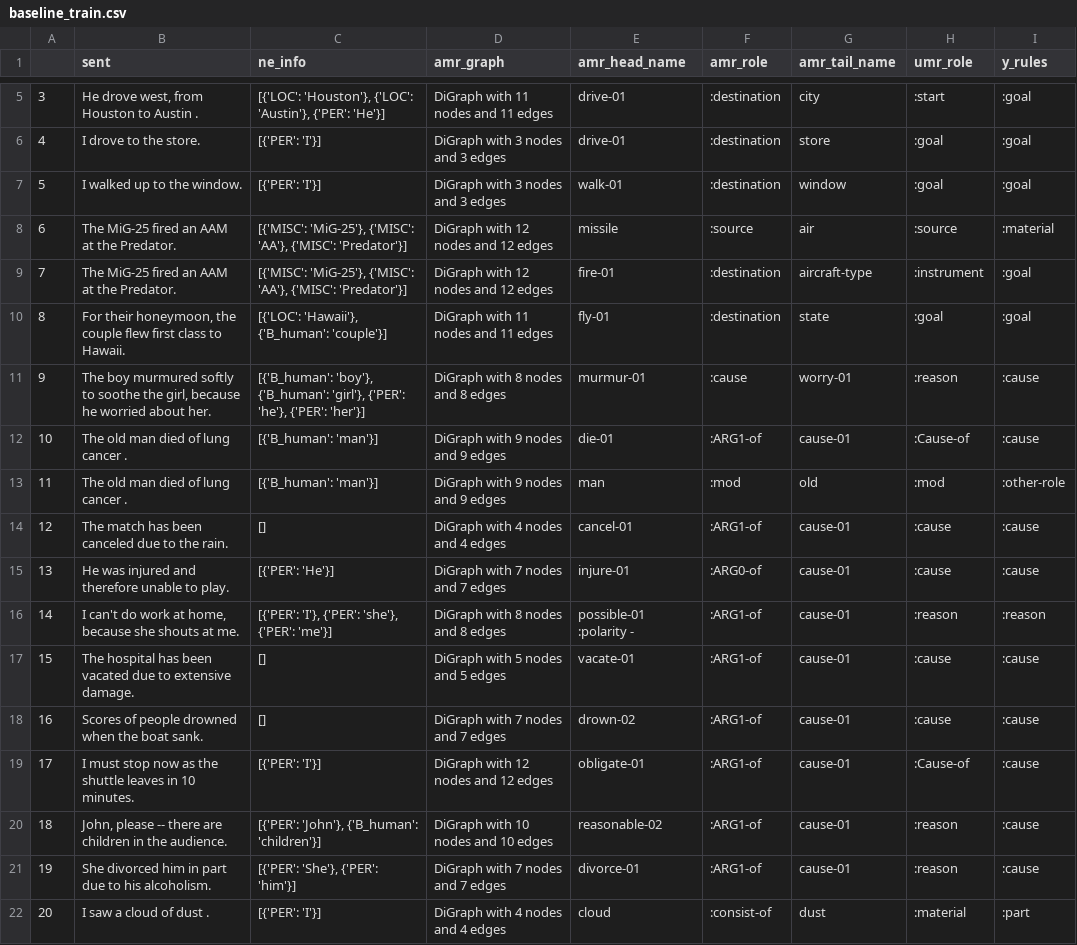
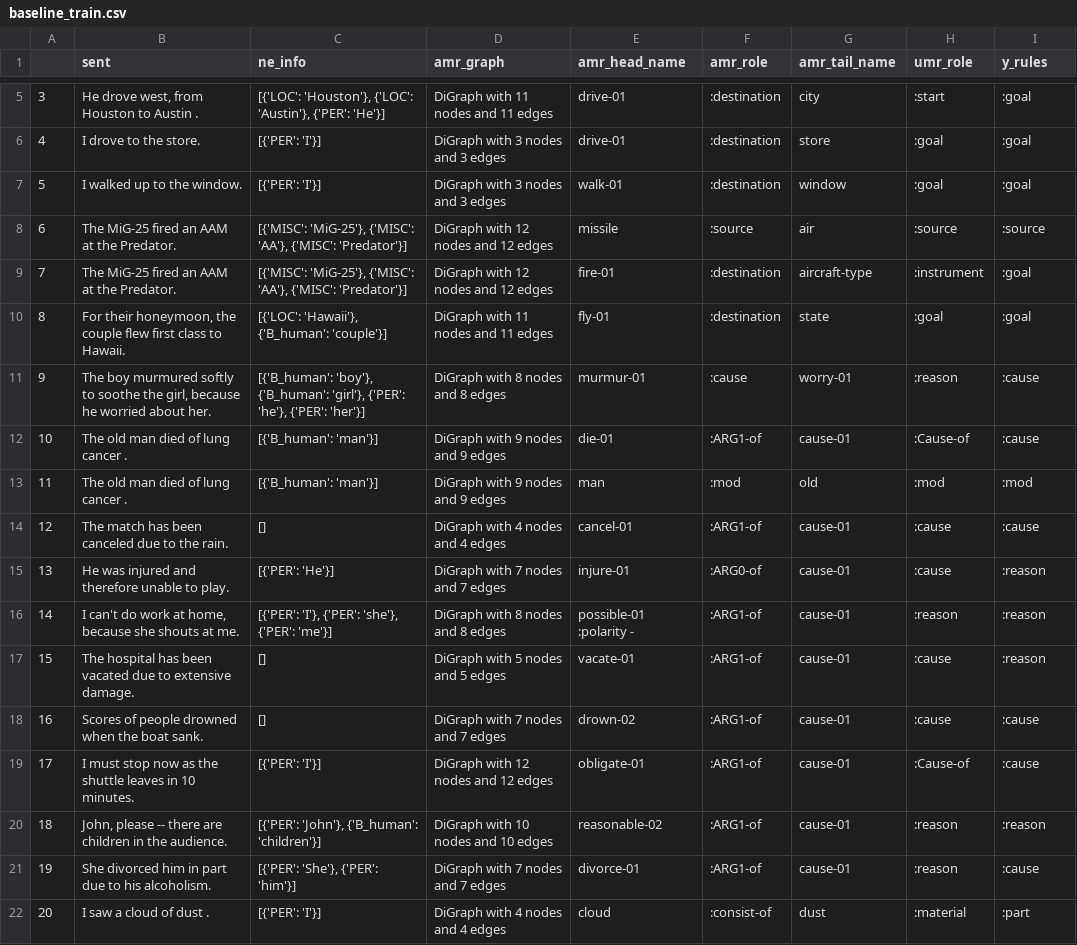
Before and after one commit to clairepost/AMRtoUMR, a CSV file: baseline_train.csv, drawn as a sheet; only a part is shown, gaps mark what is left out; the diff covers the shown part only.

```diff
--- a/baseline_train.csv
+++ b/baseline_train.csv
@@ -7,3 +7,3 @@
 5,I walked up to the window.,[{'PER': 'I'}],DiGraph with 3 nodes and 3 edges,walk-01,:destination,window,:goal,:goal
-6,The MiG-25 fired an AAM at the Predator.,"[{'MISC': 'MiG-25'}, {'MISC': 'AA'}, {'MISC': 'Predator'}]",DiGraph with 12 nodes and 12 edges,missile,:source,air,:source,:material
+6,The MiG-25 fired an AAM at the Predator.,"[{'MISC': 'MiG-25'}, {'MISC': 'AA'}, {'MISC': 'Predator'}]",DiGraph with 12 nodes and 12 edges,missile,:source,air,:source,:source
 7,The MiG-25 fired an AAM at the Predator.,"[{'MISC': 'MiG-25'}, {'MISC': 'AA'}, {'MISC': 'Predator'}]",DiGraph with 12 nodes and 12 edges,fire-01,:destination,aircraft-type,:instrument,:goal
@@ -12,10 +12,10 @@
 10,The old man died of lung cancer .,[{'B_human': 'man'}],DiGraph with 9 nodes and 9 edges,die-01,:ARG1-of,cause-01,:Cause-of,:cause
-11,The old man died of lung cancer .,[{'B_human': 'man'}],DiGraph with 9 nodes and 9 edges,man,:mod,old,:mod,:other-role
+11,The old man died of lung cancer .,[{'B_human': 'man'}],DiGraph with 9 nodes and 9 edges,man,:mod,old,:mod,:mod
 12,The match has been canceled due to the rain.,[],DiGraph with 4 nodes and 4 edges,cancel-01,:ARG1-of,cause-01,:cause,:cause
-13,He was injured and therefore unable to play.,[{'PER': 'He'}],DiGraph with 7 nodes and 7 edges,injure-01,:ARG0-of,cause-01,:cause,:cause
+13,He was injured and therefore unable to play.,[{'PER': 'He'}],DiGraph with 7 nodes and 7 edges,injure-01,:ARG0-of,cause-01,:cause,:reason
 14,"I can't do work at home, because she shouts at me.","[{'PER': 'I'}, {'PER': 'she'}, {'PER': 'me'}]",DiGraph with 8 nodes and 8 edges,possible-01 :polarity -,:ARG1-of,cause-01,:reason,:reason
-15,The hospital has been vacated due to extensive damage.,[],DiGraph with 5 nodes and 5 edges,vacate-01,:ARG1-of,cause-01,:cause,:cause
+15,The hospital has been vacated due to extensive damage.,[],DiGraph with 5 nodes and 5 edges,vacate-01,:ARG1-of,cause-01,:cause,:reason
 16,Scores of people drowned when the boat sank.,[],DiGraph with 7 nodes and 7 edges,drown-02,:ARG1-of,cause-01,:cause,:cause
 17,I must stop now as the shuttle leaves in 10 minutes.,[{'PER': 'I'}],DiGraph with 12 nodes and 12 edges,obligate-01,:ARG1-of,cause-01,:Cause-of,:cause
-18,"John, please -- there are children in the audience.","[{'PER': 'John'}, {'B_human': 'children'}]",DiGraph with 10 nodes and 10 edges,reasonable-02,:ARG1-of,cause-01,:reason,:cause
+18,"John, please -- there are children in the audience.","[{'PER': 'John'}, {'B_human': 'children'}]",DiGraph with 10 nodes and 10 edges,reasonable-02,:ARG1-of,cause-01,:reason,:reason
 19,She divorced him in part due to his alcoholism.,"[{'PER': 'She'}, {'PER': 'him'}]",DiGraph with 7 nodes and 7 edges,divorce-01,:ARG1-of,cause-01,:reason,:cause
```
Also changed, not shown: 35 edited cells elsewhere in this file, base_nn_test.csv, test_data_splits.csv, 10 other files.
